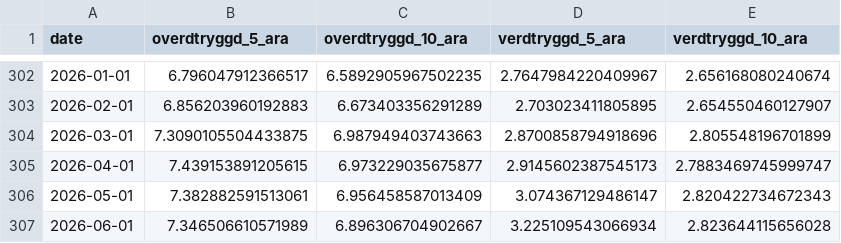
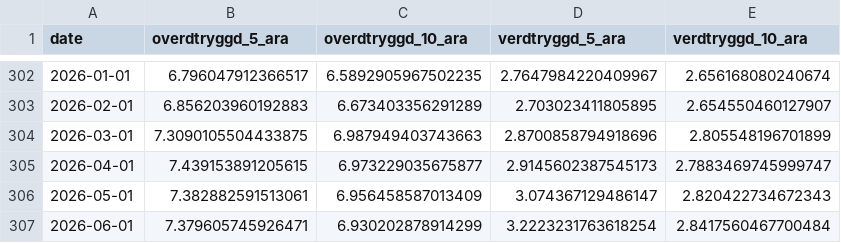
Before and after one commit to hagdeild/macro_dashboard, a CSV file: data/krafa.csv, drawn as a sheet; only a part is shown, gaps mark what is left out.

```diff
--- a/data/krafa.csv
+++ b/data/krafa.csv
@@ -306,2 +306,2 @@ date,overdtryggd_5_ara,overdtryggd_10_ara,verdtryggd_5_ara,verdtryggd_10_ara
 2026-05-01,7.382882591513061,6.956458587013409,3.074367129486147,2.820422734672343
-2026-06-01,7.346506610571989,6.896306704902667,3.225109543066934,2.823644115656028
+2026-06-01,7.379605745926471,6.930202878914299,3.2223231763618254,2.8417560467700484
```
Also changed, not shown: data/gengisvisitala.csv, data/lanamal/bonds_daily.csv, 5 other files.
